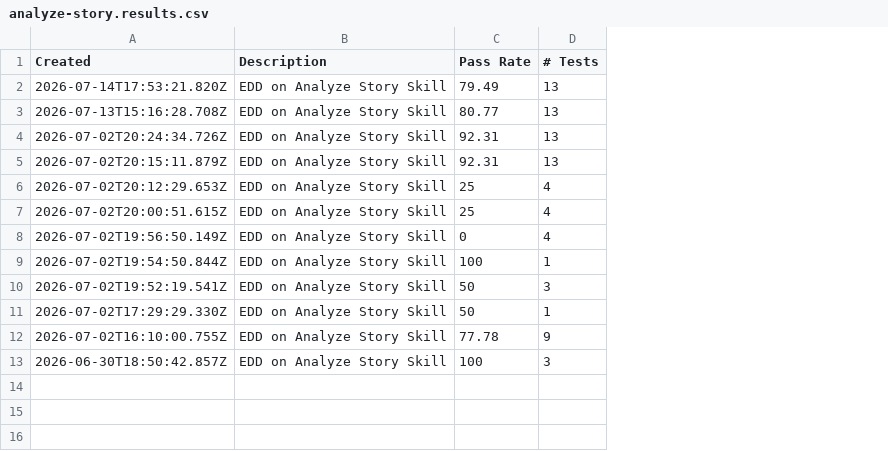
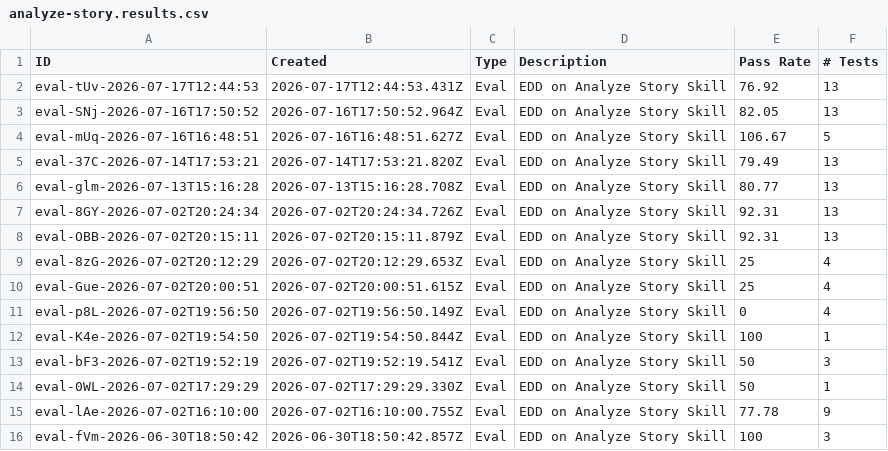
Before and after one commit to djscheuf/agentic-dev-ecosystem-template, a CSV file: docs/edd/analyze-story.results.csv, drawn as a sheet; addresses are those after the commit; the diff names each change by its address in the sheet, - before the commit and + after, or states it on an @@ line.

```diff
--- a/docs/edd/analyze-story.results.csv
+++ b/docs/edd/analyze-story.results.csv
+column A (ID), rows 5-16: eval-37C-2026-07-14T17:53:21 | eval-glm-2026-07-13T15:16:28 | eval-8GY-2026-07-02T20:24:34 | eval-OBB-2026-07-02T20:15:11 | eval-8zG-2026-07-02T20:12:29 | eval-Gue-2026-07-02T20:00:51 | eval-p8L-2026-07-02T19:56:50 | eval-K4e-2026-07-02T19:54:50 | eval-bF3-2026-07-02T19:52:19 | eval-0WL-2026-07-02T17:29:29 | eval-lAe-2026-07-02T16:10:00 | eval-fVm-2026-06-30T18:50:42
+column C (Type), rows 5-16: all Eval
+row 2: eval-tUv-2026-07-17T12:44:53 | 2026-07-17T12:44:53.431Z | Eval | EDD on Analyze Story Skill | 76.92 | 13
+row 3: eval-SNj-2026-07-16T17:50:52 | 2026-07-16T17:50:52.964Z | Eval | EDD on Analyze Story Skill | 82.05 | 13
+row 4: eval-mUq-2026-07-16T16:48:51 | 2026-07-16T16:48:51.627Z | Eval | EDD on Analyze Story Skill | 106.67 | 5
```
Also changed, not shown: docs/edd/extract-story-intent.results.csv, docs/edd/grade-story-analysis.results.csv, 15 other files.
